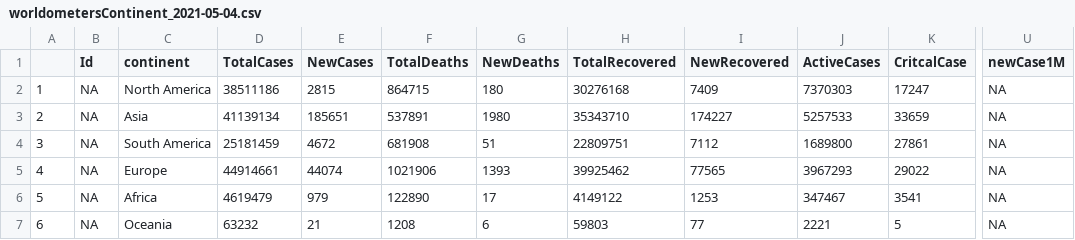
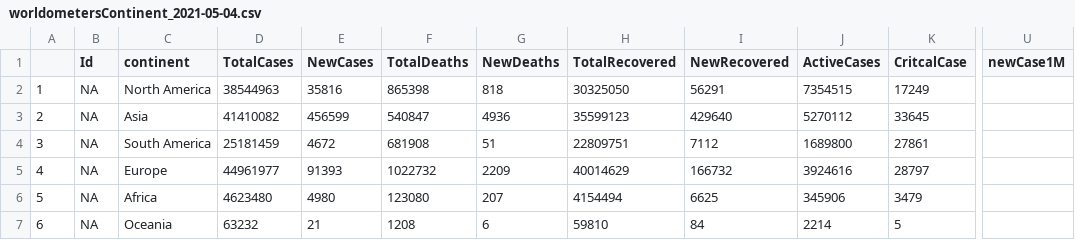
Before and after one commit to jogugil/shiny_covid, a CSV file: AppCOVID/data/worldometersContinent_2021-05-04.csv, drawn as a sheet; only a part is shown, gaps mark what is left out; the diff names each change by its address in the sheet, - before the commit and + after, or states it on an @@ line.

```diff
--- a/AppCOVID/data/worldometersContinent_2021-05-04.csv
+++ b/AppCOVID/data/worldometersContinent_2021-05-04.csv
-D2 (TotalCases): 38511186
+D2 (TotalCases): 38544963
-E2 (NewCases): 2815
+E2 (NewCases): 35816
-F2 (TotalDeaths): 864715
+F2 (TotalDeaths): 865398
-G2 (NewDeaths): 180
+G2 (NewDeaths): 818
-H2 (TotalRecovered): 30276168
+H2 (TotalRecovered): 30325050
-I2 (NewRecovered): 7409
+I2 (NewRecovered): 56291
-J2 (ActiveCases): 7370303
+J2 (ActiveCases): 7354515
-K2 (CritcalCase): 17247
+K2 (CritcalCase): 17249
-U2:U7 (newCase1M): NA
+U2:U7 (newCase1M): (empty)
-D3 (TotalCases): 41139134
+D3 (TotalCases): 41410082
-E3 (NewCases): 185651
+E3 (NewCases): 456599
-F3 (TotalDeaths): 537891
+F3 (TotalDeaths): 540847
-G3 (NewDeaths): 1980
+G3 (NewDeaths): 4936
-H3 (TotalRecovered): 35343710
+H3 (TotalRecovered): 35599123
-I3 (NewRecovered): 174227
+I3 (NewRecovered): 429640
-J3 (ActiveCases): 5257533
+J3 (ActiveCases): 5270112
-K3 (CritcalCase): 33659
+K3 (CritcalCase): 33645
-D5 (TotalCases): 44914661
+D5 (TotalCases): 44961977
-E5 (NewCases): 44074
+E5 (NewCases): 91393
-F5 (TotalDeaths): 1021906
+F5 (TotalDeaths): 1022732
-G5 (NewDeaths): 1393
+G5 (NewDeaths): 2209
-H5 (TotalRecovered): 39925462
+H5 (TotalRecovered): 40014629
-I5 (NewRecovered): 77565
+I5 (NewRecovered): 166732
-J5 (ActiveCases): 3967293
+J5 (ActiveCases): 3924616
-K5 (CritcalCase): 29022
+K5 (CritcalCase): 28797
-D6 (TotalCases): 4619479
+D6 (TotalCases): 4623480
-E6 (NewCases): 979
+E6 (NewCases): 4980
-F6 (TotalDeaths): 122890
+F6 (TotalDeaths): 123080
-G6 (NewDeaths): 17
+G6 (NewDeaths): 207
-H6 (TotalRecovered): 4149122
+H6 (TotalRecovered): 4154494
-I6 (NewRecovered): 1253
+I6 (NewRecovered): 6625
-J6 (ActiveCases): 347467
+J6 (ActiveCases): 345906
-K6 (CritcalCase): 3541
+K6 (CritcalCase): 3479
-H7 (TotalRecovered): 59803
+H7 (TotalRecovered): 59810
-I7 (NewRecovered): 77
+I7 (NewRecovered): 84
-J7 (ActiveCases): 2221
+J7 (ActiveCases): 2214
```
Also changed, not shown: AppCOVID/data/globalDataOMS_2021-05-04.csv, AppCOVID/data/worldometersCountry_2021-05-04.csv, 5 other files.
